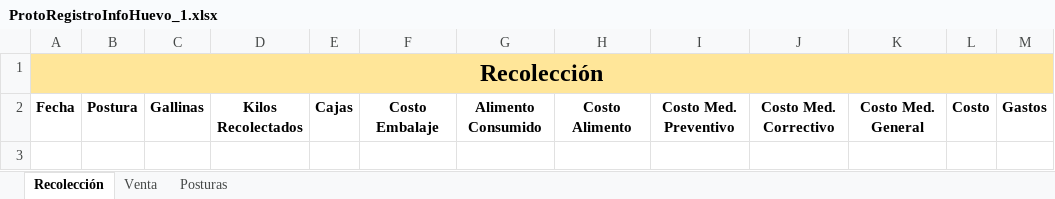
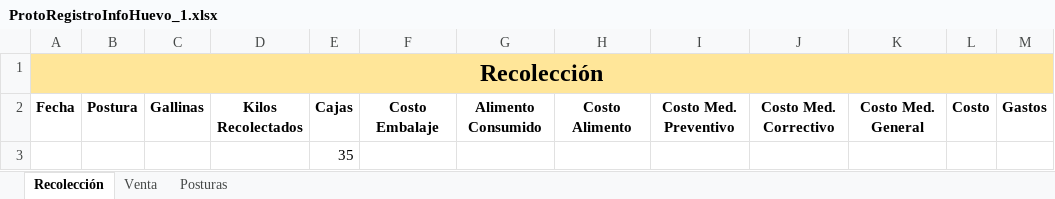
Before and after one commit to NatashaGamez/Granja, an Excel workbook: GV/FINAL/PrototiposRegistroTablero/ProtoRegistroInfoHuevo_1.xlsx, sheet Recolección, drawn as a sheet; values as stored, in another font and other column widths than the file's, no borders; table styles not drawn; the diff names each change by its address in the sheet, - before the commit and + after, or states it on an @@ line.

Commit message:
Datos huevo

```diff
--- a/GV/FINAL/PrototiposRegistroTablero/ProtoRegistroInfoHuevo_1.xlsx (sheet Recolección)
+++ b/GV/FINAL/PrototiposRegistroTablero/ProtoRegistroInfoHuevo_1.xlsx (sheet Recolección)
+row 3:  |  |  |  | 35
```
